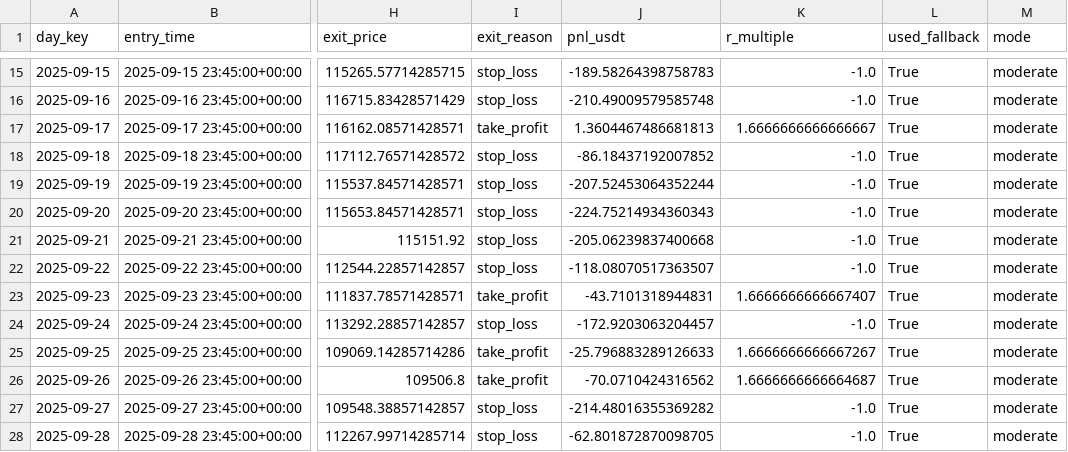
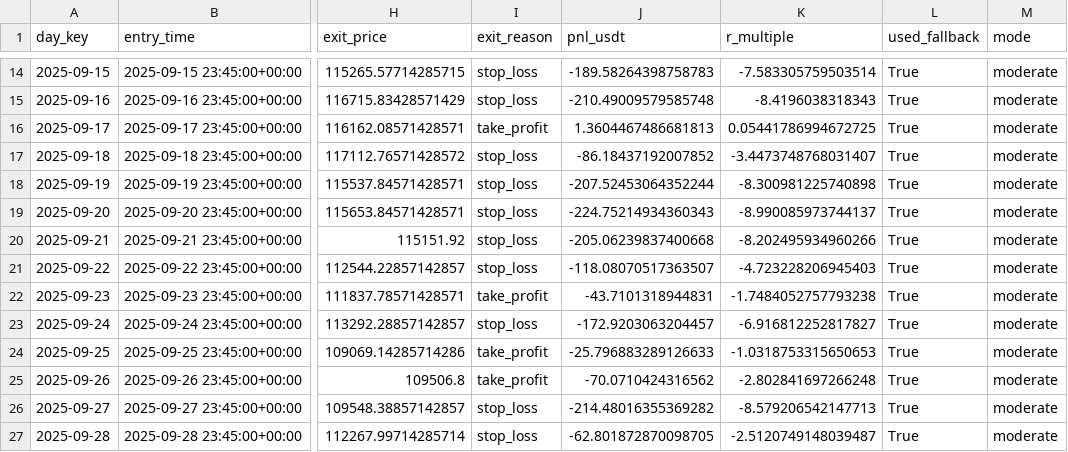
Before and after one commit to LautaroIbanez/One_Trade, a CSV file: data/trades_final_BTC_USDT_USDT_moderate.csv, drawn as a sheet; only a part is shown, gaps mark what is left out; addresses are those after the commit; the diff covers the shown part only; the diff names each change by its address in the sheet, - before the commit and + after, or states it on an @@ line.

```diff
--- a/data/trades_final_BTC_USDT_USDT_moderate.csv
+++ b/data/trades_final_BTC_USDT_USDT_moderate.csv
-K14 (r_multiple): -1.0
+K14 (r_multiple): -7.583305759503514
-K15 (r_multiple): -1.0
+K15 (r_multiple): -8.4196038318343
-K16 (r_multiple): 1.6666666666666667
+K16 (r_multiple): 0.05441786994672725
-K17 (r_multiple): -1.0
+K17 (r_multiple): -3.4473748768031407
-K18 (r_multiple): -1.0
+K18 (r_multiple): -8.300981225740898
-K19 (r_multiple): -1.0
+K19 (r_multiple): -8.990085973744137
-K20 (r_multiple): -1.0
+K20 (r_multiple): -8.202495934960266
-K21 (r_multiple): -1.0
+K21 (r_multiple): -4.723228206945403
-K22 (r_multiple): 1.6666666666667407
+K22 (r_multiple): -1.7484052757793238
-K23 (r_multiple): -1.0
+K23 (r_multiple): -6.916812252817827
-K24 (r_multiple): 1.6666666666667267
+K24 (r_multiple): -1.0318753315650653
-K25 (r_multiple): 1.6666666666664687
+K25 (r_multiple): -2.802841697266248
-K26 (r_multiple): -1.0
+K26 (r_multiple): -8.579206542147713
-K27 (r_multiple): -1.0
+K27 (r_multiple): -2.5120749148039487
```
Also changed, not shown: 1 added row, 1 removed row and 24 edited cells elsewhere in this file, data/trades_final_BTC_USDT_USDT_aggressive.csv, data/trades_final_BTC_USDT_USDT_conservative.csv, 13 other files.
